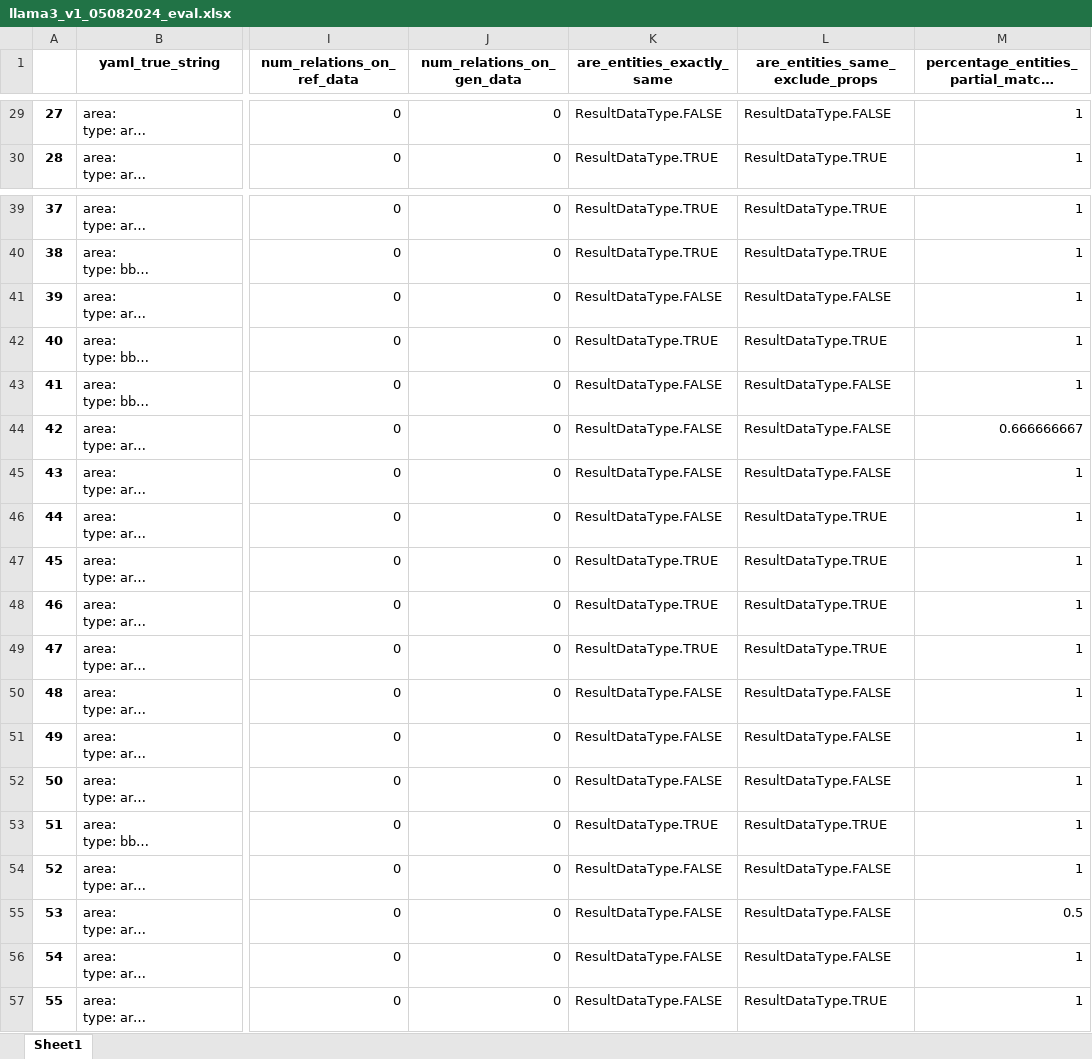
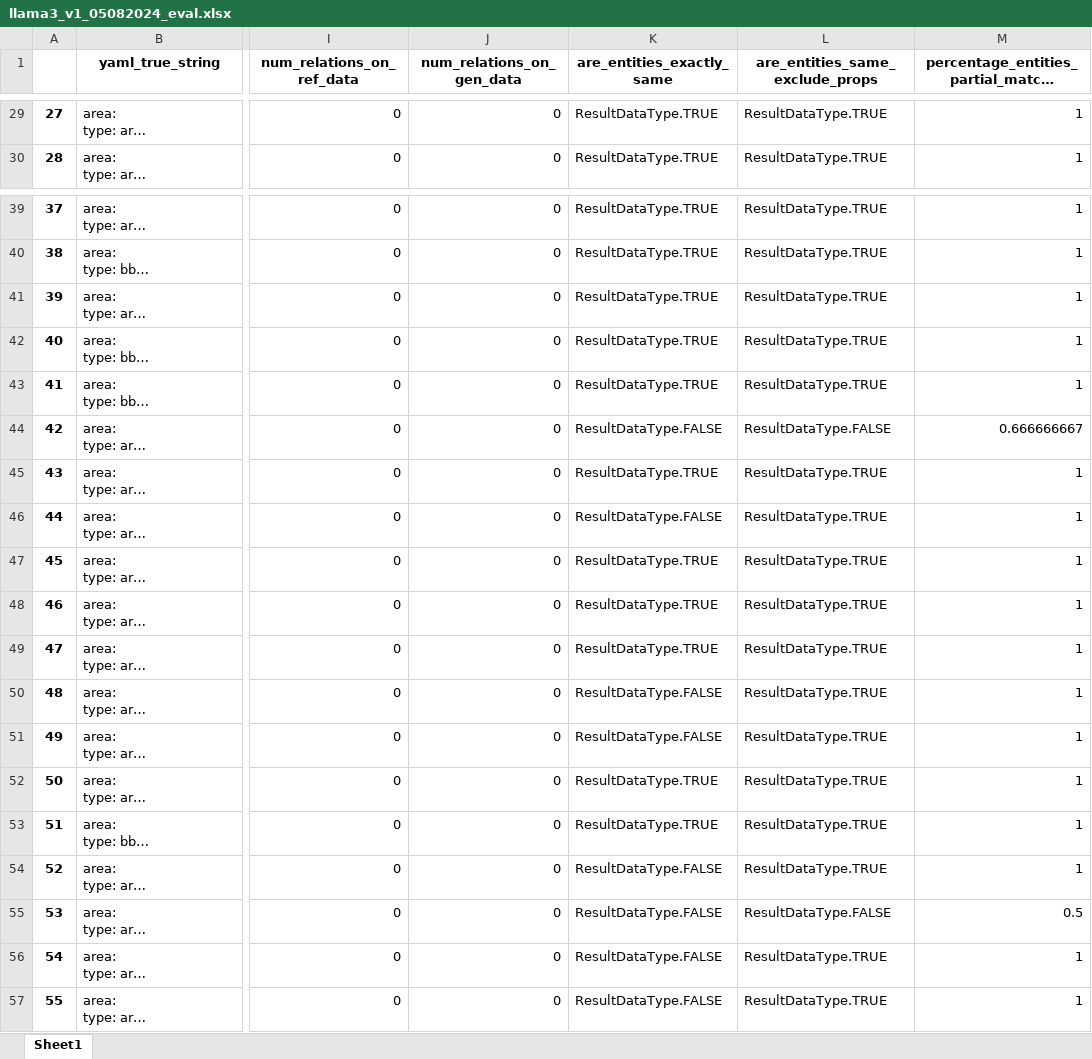
Before and after one commit to dw-innovation/kid2-spot-datageneration, an Excel workbook: benchmarking/results/llama3_v1_05082024_eval.xlsx, sheet Sheet1, drawn as a sheet; only a part is shown, gaps mark what is left out; long unchanged cells end in …; values as stored, in another font and other column widths than the file's, no borders; the diff covers the shown part only; the diff names each change by its address in the sheet, - before the commit and + after, or states it on an @@ line.

Commit message:
update data

```diff
--- a/benchmarking/results/llama3_v1_05082024_eval.xlsx (sheet Sheet1)
+++ b/benchmarking/results/llama3_v1_05082024_eval.xlsx (sheet Sheet1)
-K29 (are_entities_exactly_same): ResultDataType.FALSE
+K29 (are_entities_exactly_same): ResultDataType.TRUE
-L29 (are_entities_same_exclude_props): ResultDataType.FALSE
+L29 (are_entities_same_exclude_props): ResultDataType.TRUE
-K41 (are_entities_exactly_same): ResultDataType.FALSE
+K41 (are_entities_exactly_same): ResultDataType.TRUE
-L41 (are_entities_same_exclude_props): ResultDataType.FALSE
+L41 (are_entities_same_exclude_props): ResultDataType.TRUE
-K43 (are_entities_exactly_same): ResultDataType.FALSE
+K43 (are_entities_exactly_same): ResultDataType.TRUE
-L43 (are_entities_same_exclude_props): ResultDataType.FALSE
+L43 (are_entities_same_exclude_props): ResultDataType.TRUE
-K45 (are_entities_exactly_same): ResultDataType.FALSE
+K45 (are_entities_exactly_same): ResultDataType.TRUE
-L45 (are_entities_same_exclude_props): ResultDataType.FALSE
+L45 (are_entities_same_exclude_props): ResultDataType.TRUE
-L50:L52 (are_entities_same_exclude_props): ResultDataType.FALSE
+L50:L52 (are_entities_same_exclude_props): ResultDataType.TRUE
-K52 (are_entities_exactly_same): ResultDataType.FALSE
+K52 (are_entities_exactly_same): ResultDataType.TRUE
-L54 (are_entities_same_exclude_props): ResultDataType.FALSE
+L54 (are_entities_same_exclude_props): ResultDataType.TRUE
-L56 (are_entities_same_exclude_props): ResultDataType.FALSE
+L56 (are_entities_same_exclude_props): ResultDataType.TRUE
```
Also changed, not shown: 27 edited cells elsewhere in this sheet, benchmarking/results/mt5_tuned_base_minimized_v1_db-v13_output_yaml_out_gold_annotations_05082024_eval.xlsx, 1 other file.
